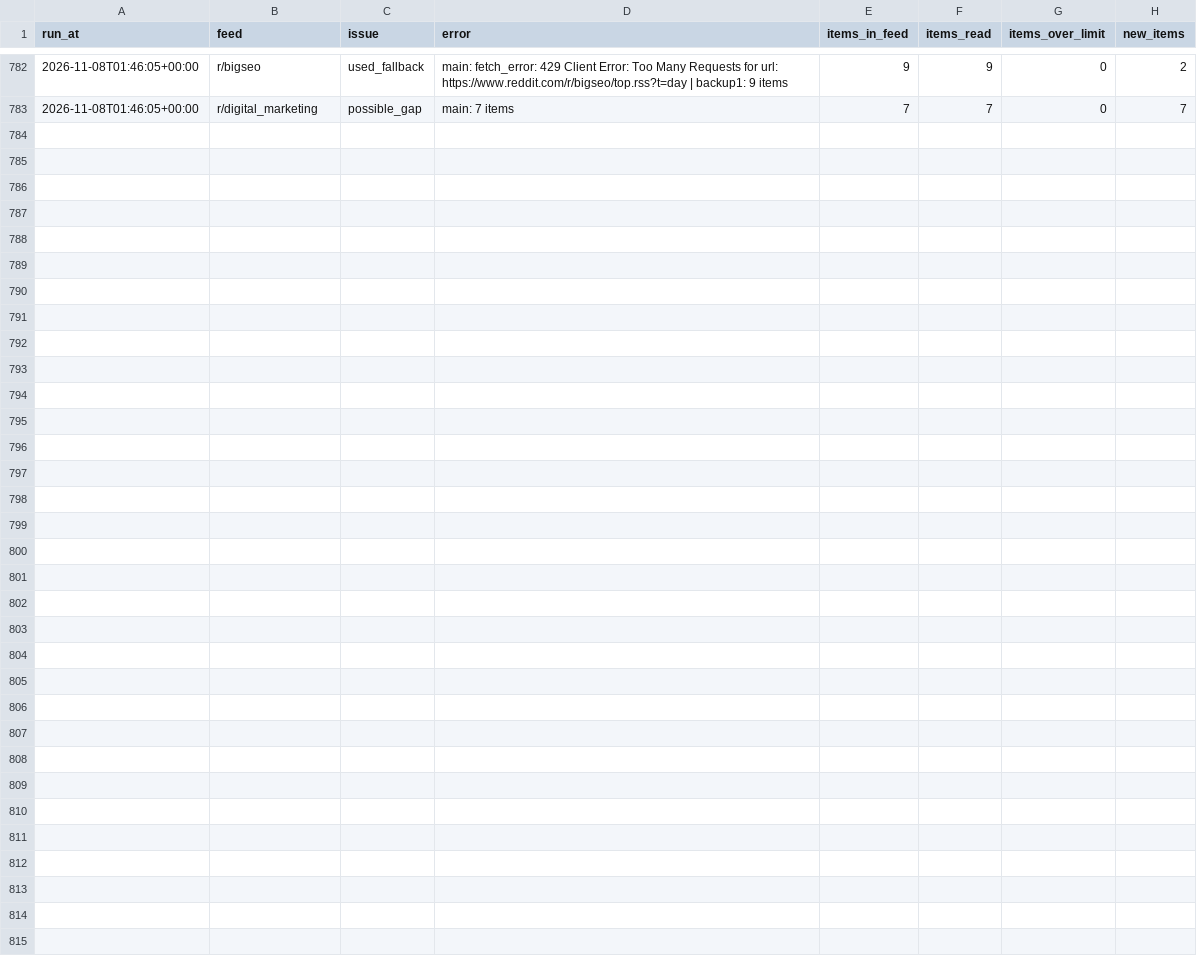
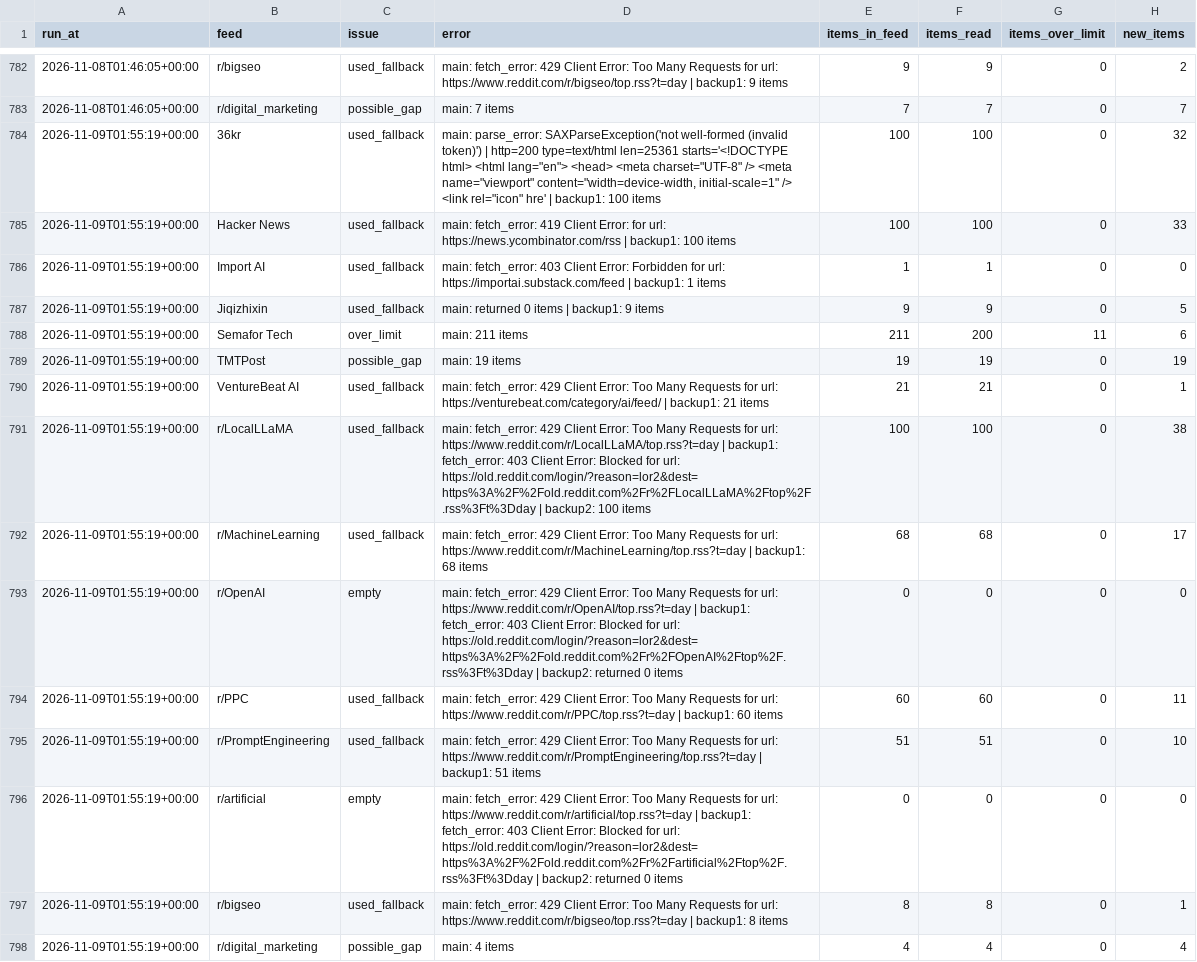
Before and after one commit to pmongcal/scanner-v3, a CSV file: audit/feed_problems.csv, drawn as a sheet; only a part is shown, gaps mark what is left out.

```diff
--- a/audit/feed_problems.csv
+++ b/audit/feed_problems.csv
@@ -783 +783,16 @@ run_at,feed,issue,error,items_in_feed,items_read,items_over_limit,new_items
 2026-11-08T01:46:05+00:00,r/digital_marketing,possible_gap,main: 7 items,7,7,0,7
+2026-11-09T01:55:19+00:00,36kr,used_fallback,"main: parse_error: SAXParseException('not well-formed (invalid token)') | http=200 type=text/html len=25361 starts='<!DOCTYPE html> <html lang=""en""> <head> <meta charset=""UTF-8"" /> <meta name=""viewport"" content=""width=device-width, initial-scale=1"" /> <link rel=""icon"" hre' | backup1: 100 items",100,100,0,32
+2026-11-09T01:55:19+00:00,Hacker News,used_fallback,main: fetch_error: 419 Client Error:  for url: https://news.ycombinator.com/rss | backup1: 100 items,100,100,0,33
+2026-11-09T01:55:19+00:00,Import AI,used_fallback,main: fetch_error: 403 Client Error: Forbidden for url: https://importai.substack.com/feed | backup1: 1 items,1,1,0,0
+2026-11-09T01:55:19+00:00,Jiqizhixin,used_fallback,main: returned 0 items | backup1: 9 items,9,9,0,5
+2026-11-09T01:55:19+00:00,Semafor Tech,over_limit,main: 211 items,211,200,11,6
+2026-11-09T01:55:19+00:00,TMTPost,possible_gap,main: 19 items,19,19,0,19
+2026-11-09T01:55:19+00:00,VentureBeat AI,used_fallback,main: fetch_error: 429 Client Error: Too Many Requests for url: https://venturebeat.com/category/ai/feed/ | backup1: 21 items,21,21,0,1
+2026-11-09T01:55:19+00:00,r/LocalLLaMA,used_fallback,main: fetch_error: 429 Client Error: Too Many Requests for url: https://www.reddit.com/r/LocalLLaMA/top.rss?t=day | backup1: fetch_error: 403 Client Error: Blocked for url: https://old.reddit.com/login/?reason=lor2&dest=https%3A%2F%2Fold.reddit.com%2Fr%2FLocalLLaMA%2Ftop%2F.rss%3Ft%3Dday | backup2: 100 items,100,100,0,38
+2026-11-09T01:55:19+00:00,r/MachineLearning,used_fallback,main: fetch_error: 429 Client Error: Too Many Requests for url: https://www.reddit.com/r/MachineLearning/top.rss?t=day | backup1: 68 items,68,68,0,17
+2026-11-09T01:55:19+00:00,r/OpenAI,empty,main: fetch_error: 429 Client Error: Too Many Requests for url: https://www.reddit.com/r/OpenAI/top.rss?t=day | backup1: fetch_error: 403 Client Error: Blocked for url: https://old.reddit.com/login/?reason=lor2&dest=https%3A%2F%2Fold.reddit.com%2Fr%2FOpenAI%2Ftop%2F.rss%3Ft%3Dday | backup2: returned 0 items,0,0,0,0
+2026-11-09T01:55:19+00:00,r/PPC,used_fallback,main: fetch_error: 429 Client Error: Too Many Requests for url: https://www.reddit.com/r/PPC/top.rss?t=day | backup1: 60 items,60,60,0,11
+2026-11-09T01:55:19+00:00,r/PromptEngineering,used_fallback,main: fetch_error: 429 Client Error: Too Many Requests for url: https://www.reddit.com/r/PromptEngineering/top.rss?t=day | backup1: 51 items,51,51,0,10
+2026-11-09T01:55:19+00:00,r/artificial,empty,main: fetch_error: 429 Client Error: Too Many Requests for url: https://www.reddit.com/r/artificial/top.rss?t=day | backup1: fetch_error: 403 Client Error: Blocked for url: https://old.reddit.com/login/?reason=lor2&dest=https%3A%2F%2Fold.reddit.com%2Fr%2Fartificial%2Ftop%2F.rss%3Ft%3Dday | backup2: returned 0 items,0,0,0,0
+2026-11-09T01:55:19+00:00,r/bigseo,used_fallback,main: fetch_error: 429 Client Error: Too Many Requests for url: https://www.reddit.com/r/bigseo/top.rss?t=day | backup1: 8 items,8,8,0,1
+2026-11-09T01:55:19+00:00,r/digital_marketing,possible_gap,main: 4 items,4,4,0,4
```
Also changed, not shown: 4 other files.
